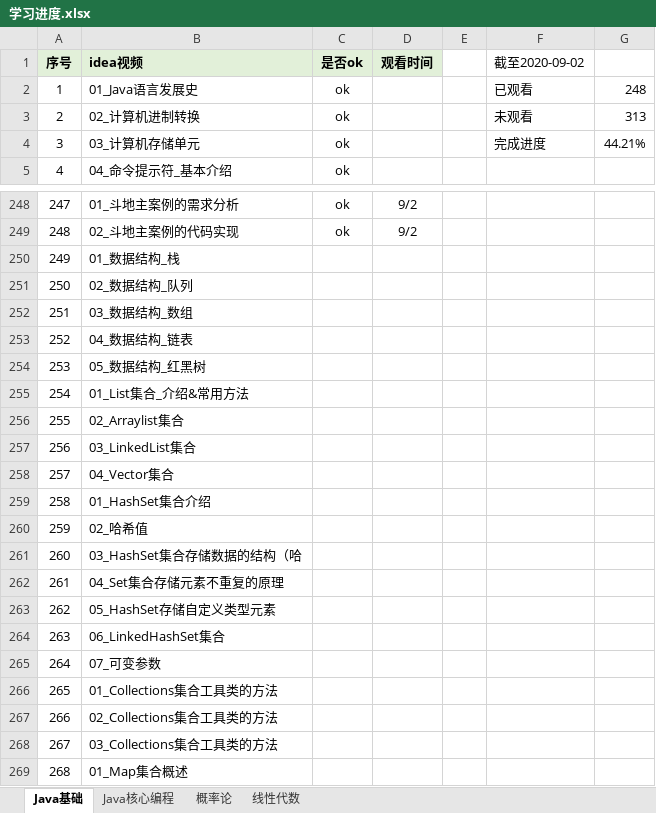
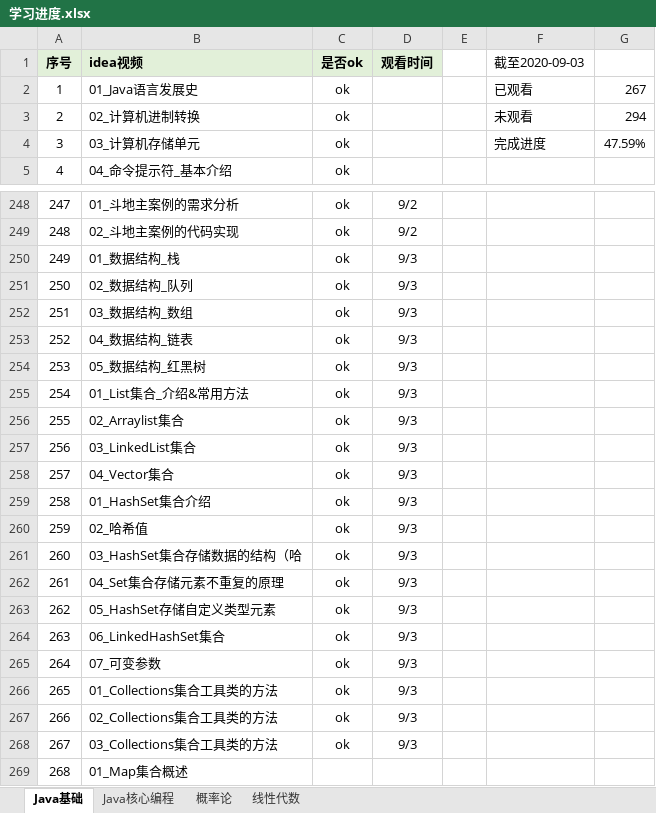
Before and after one commit to KingHWJ/Learning, an Excel workbook: 学习进度.xlsx, sheet Java基础, drawn as a sheet; only a part is shown, gaps mark what is left out; values as stored, in another font and other column widths than the file's, no borders; conditional formats not drawn; the diff names each change by its address in the sheet, - before the commit and + after, or states it on an @@ line.

```diff
--- a/学习进度.xlsx (sheet Java基础)
+++ b/学习进度.xlsx (sheet Java基础)
-F1: 截至2020-09-02
+F1: 截至2020-09-03
-G2: 248
+G2: 267
-G3: 313
+G3: 294
-G4: 44.21%
+G4: 47.59%
-C250:C268 (是否ok): (empty)
+C250:C268 (是否ok): ok
-D250:D268 (观看时间): (empty)
+D250:D268 (观看时间): 9/3
```
Also changed, not shown: sheet Java核心编程, 5 other files.
